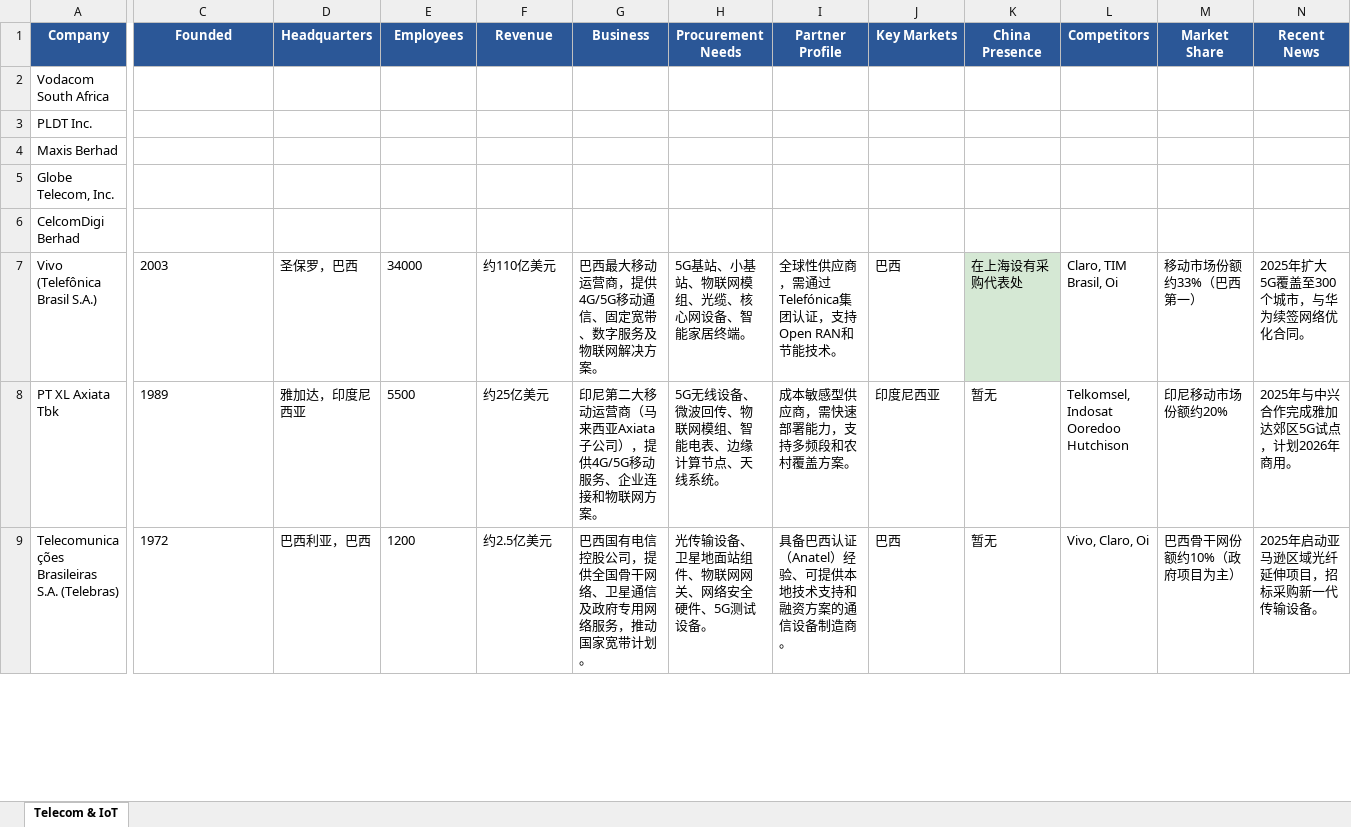
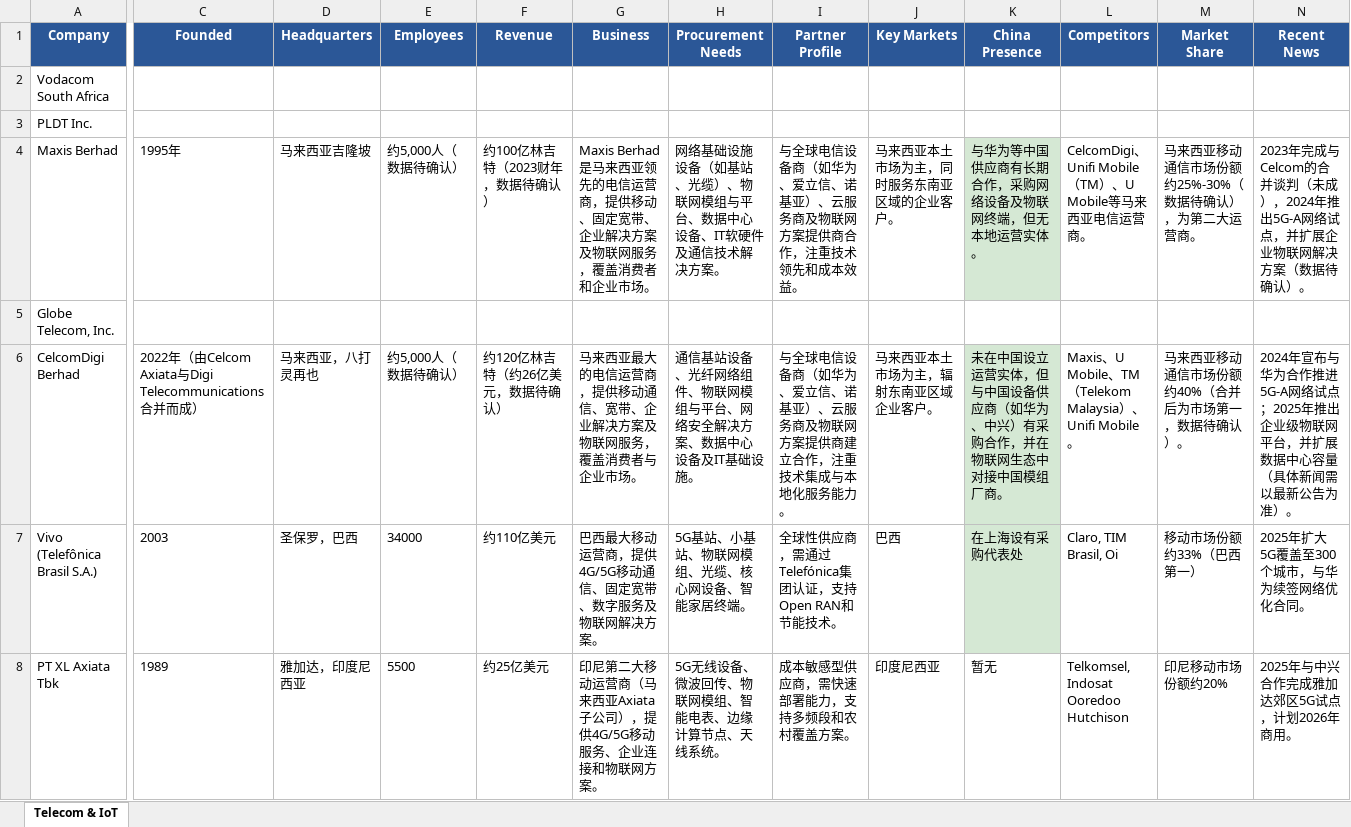
Before and after one commit to lena2099/b2b-leads, an Excel workbook: output/telecom_iot_buyers.xlsx, sheet Telecom & IoT, drawn as a sheet; only a part is shown, gaps mark what is left out; the shorter side is filled out with more unchanged rows; values as stored, in another font and other column widths than the file's, no borders; the diff names each change by its address in the sheet, - before the commit and + after, or states it on an @@ line.

```diff
--- a/output/telecom_iot_buyers.xlsx (sheet Telecom & IoT)
+++ b/output/telecom_iot_buyers.xlsx (sheet Telecom & IoT)
-C4 (Founded): (empty)
+C4 (Founded): 1995年
-D4 (Headquarters): (empty)
+D4 (Headquarters): 马来西亚吉隆坡
-E4 (Employees): (empty)
+E4 (Employees): 约5,000人（数据待确认）
-F4 (Revenue): (empty)
+F4 (Revenue): 约100亿林吉特（2023财年，数据待确认）
-G4 (Business): (empty)
+G4 (Business): Maxis Berhad是马来西亚领先的电信运营商，提供移动、固定宽带、企业解决方案及物联网服务，覆盖消费者和企业市场。
-H4 (Procurement Needs): (empty)
+H4 (Procurement Needs): 网络基础设施设备（如基站、光缆）、物联网模组与平台、数据中心设备、IT软硬件及通信技术解决方案。
-I4 (Partner Profile): (empty)
+I4 (Partner Profile): 与全球电信设备商（如华为、爱立信、诺基亚）、云服务商及物联网方案提供商合作，注重技术领先和成本效益。
-J4 (Key Markets): (empty)
+J4 (Key Markets): 马来西亚本土市场为主，同时服务东南亚区域的企业客户。
-K4 (China Presence): (empty)
+K4 (China Presence): 与华为等中国供应商有长期合作，采购网络设备及物联网终端，但无本地运营实体。
-K4 fill: none
+K4 fill: #D5E8D4
-L4 (Competitors): (empty)
+L4 (Competitors): CelcomDigi、Unifi Mobile（TM）、U Mobile等马来西亚电信运营商。
-M4 (Market Share): (empty)
+M4 (Market Share): 马来西亚移动通信市场份额约25%-30%（数据待确认），为第二大运营商。
-N4 (Recent News): (empty)
+N4 (Recent News): 2023年完成与Celcom的合并谈判（未成），2024年推出5G-A网络试点，并扩展企业物联网解决方案（数据待确认）。
-C6 (Founded): (empty)
+C6 (Founded): 2022年（由Celcom Axiata与Digi Telecommunications合并而成）
-D6 (Headquarters): (empty)
+D6 (Headquarters): 马来西亚，八打灵再也
-E6 (Employees): (empty)
+E6 (Employees): 约5,000人（数据待确认）
-F6 (Revenue): (empty)
+F6 (Revenue): 约120亿林吉特（约26亿美元，数据待确认）
-G6 (Business): (empty)
+G6 (Business): 马来西亚最大的电信运营商，提供移动通信、宽带、企业解决方案及物联网服务，覆盖消费者与企业市场。
-H6 (Procurement Needs): (empty)
+H6 (Procurement Needs): 通信基站设备、光纤网络组件、物联网模组与平台、网络安全解决方案、数据中心设备及IT基础设施。
-I6 (Partner Profile): (empty)
+I6 (Partner Profile): 与全球电信设备商（如华为、爱立信、诺基亚）、云服务商及物联网方案提供商建立合作，注重技术集成与本地化服务能力。
-J6 (Key Markets): (empty)
+J6 (Key Markets): 马来西亚本土市场为主，辐射东南亚区域企业客户。
-K6 (China Presence): (empty)
+K6 (China Presence): 未在中国设立运营实体，但与中国设备供应商（如华为、中兴）有采购合作，并在物联网生态中对接中国模组厂商。
-K6 fill: none
+K6 fill: #D5E8D4
-L6 (Competitors): (empty)
+L6 (Competitors): Maxis、U Mobile、TM（Telekom Malaysia）、Unifi Mobile。
-M6 (Market Share): (empty)
+M6 (Market Share): 马来西亚移动通信市场份额约40%（合并后为市场第一，数据待确认）。
-N6 (Recent News): (empty)
+N6 (Recent News): 2024年宣布与华为合作推进5G-A网络试点；2025年推出企业级物联网平台，并扩展数据中心容量（具体新闻需以最新公告为准）。
```
Also changed, not shown: output/construction_machinery_buyers.xlsx, output/energy_storage_buyers.xlsx, 9 other files.
